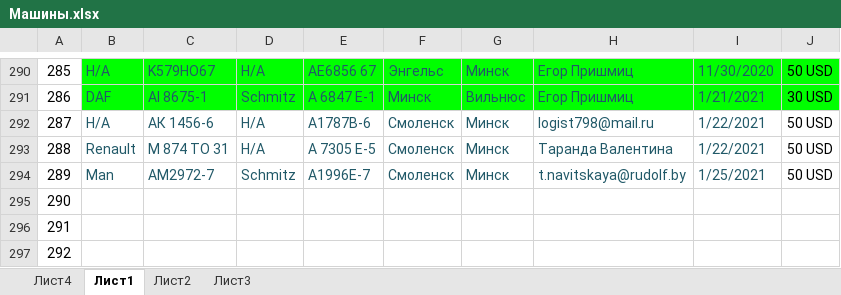
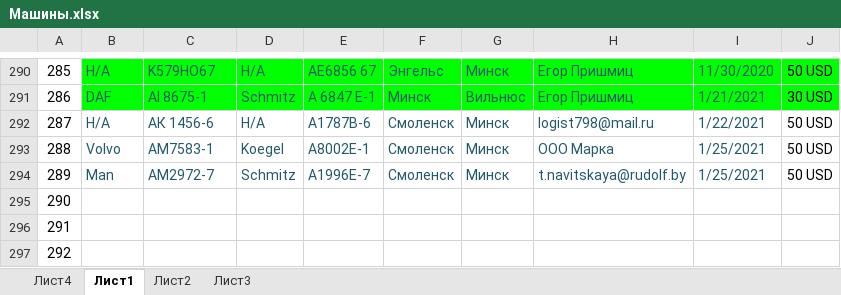
Before and after one commit to rutraq/Logistic, an Excel workbook: Машины.xlsx, sheet Лист1, drawn as a sheet; only a part is shown, gaps mark what is left out; values as stored, in another font and other column widths than the file's, no borders; the diff names each change by its address in the sheet, - before the commit and + after, or states it on an @@ line.

Commit message:
Update Машины.xlsx

```diff
--- a/Машины.xlsx (sheet Лист1)
+++ b/Машины.xlsx (sheet Лист1)
-B293: Renault
+B293: Volvo
-C293: М 874 ТО 31
+C293: АМ7583-1
-D293: Н/А
+D293: Koegel
-E293: А 7305 Е-5
+E293: А8002Е-1
-H293: Таранда Валентина
+H293: ООО Марка
-I293: 1/22/2021
+I293: 1/25/2021
```
